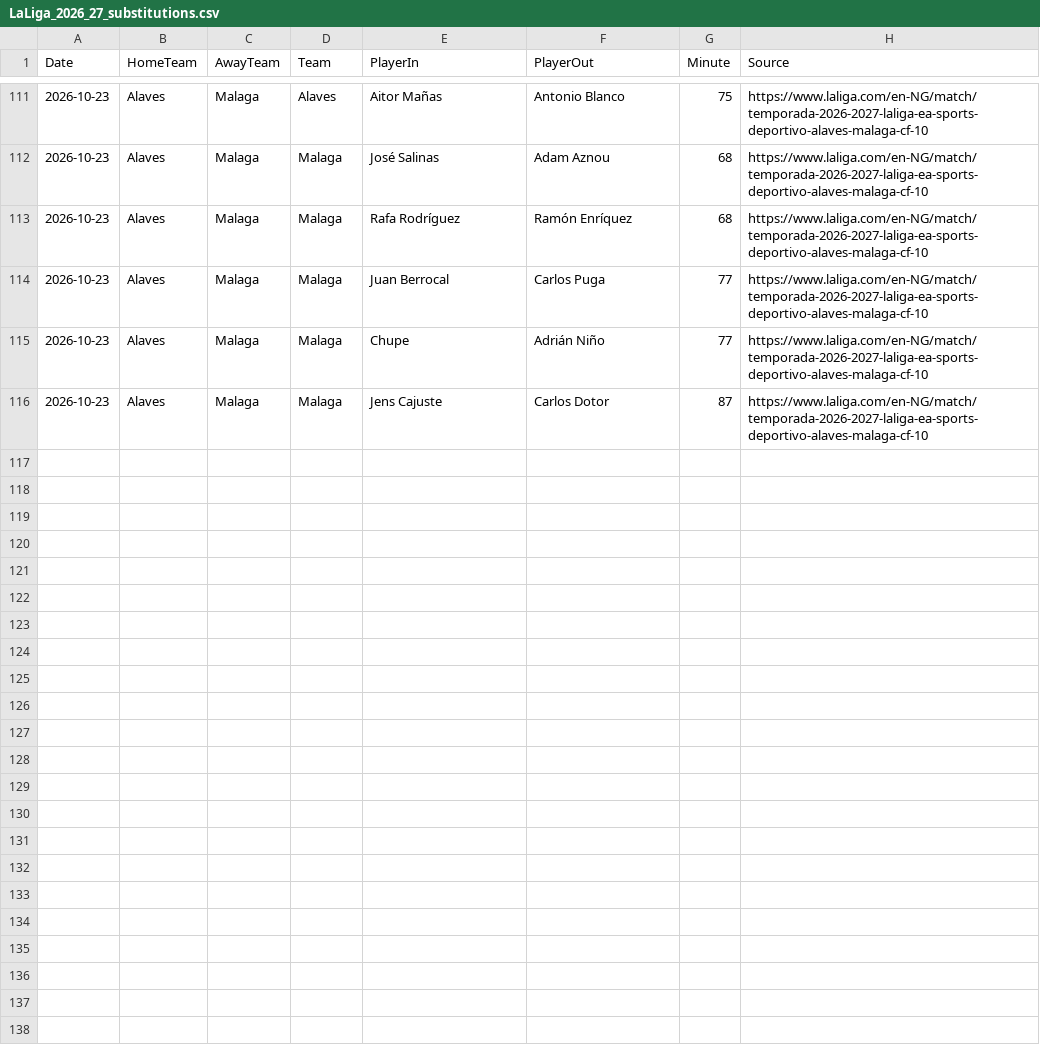
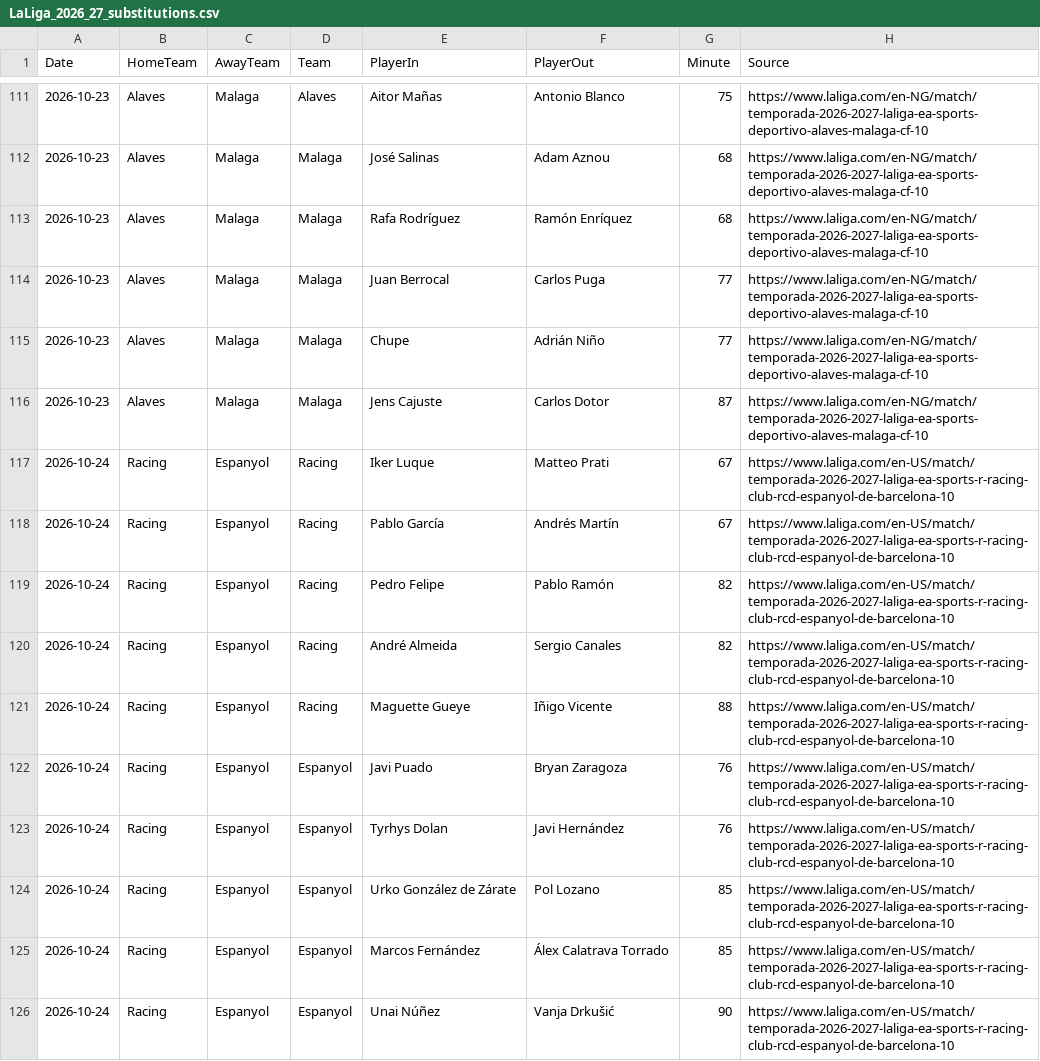
Before and after one commit to zj03204112-hub/-, a CSV file: data/season_match_detail/LaLiga_2026_27_substitutions.csv, drawn as a sheet; only a part is shown, gaps mark what is left out.

Commit message:
Add official Racing-Espanyol substitutions for Jornada 10

```diff
--- a/data/season_match_detail/LaLiga_2026_27_substitutions.csv
+++ b/data/season_match_detail/LaLiga_2026_27_substitutions.csv
@@ -116 +116,11 @@ Date,HomeTeam,AwayTeam,Team,PlayerIn,PlayerOut,Minute,Source
 2026-10-23,Alaves,Malaga,Malaga,Jens Cajuste,Carlos Dotor,87,https://www.laliga.com/en-NG/match/temporada-2026-2027-laliga-ea-sports-deportivo-alaves-malaga-cf-10
+2026-10-24,Racing,Espanyol,Racing,Iker Luque,Matteo Prati,67,https://www.laliga.com/en-US/match/temporada-2026-2027-laliga-ea-sports-r-racing-club-rcd-espanyol-de-barcelona-10
+2026-10-24,Racing,Espanyol,Racing,Pablo García,Andrés Martín,67,https://www.laliga.com/en-US/match/temporada-2026-2027-laliga-ea-sports-r-racing-club-rcd-espanyol-de-barcelona-10
+2026-10-24,Racing,Espanyol,Racing,Pedro Felipe,Pablo Ramón,82,https://www.laliga.com/en-US/match/temporada-2026-2027-laliga-ea-sports-r-racing-club-rcd-espanyol-de-barcelona-10
+2026-10-24,Racing,Espanyol,Racing,André Almeida,Sergio Canales,82,https://www.laliga.com/en-US/match/temporada-2026-2027-laliga-ea-sports-r-racing-club-rcd-espanyol-de-barcelona-10
+2026-10-24,Racing,Espanyol,Racing,Maguette Gueye,Iñigo Vicente,88,https://www.laliga.com/en-US/match/temporada-2026-2027-laliga-ea-sports-r-racing-club-rcd-espanyol-de-barcelona-10
+2026-10-24,Racing,Espanyol,Espanyol,Javi Puado,Bryan Zaragoza,76,https://www.laliga.com/en-US/match/temporada-2026-2027-laliga-ea-sports-r-racing-club-rcd-espanyol-de-barcelona-10
+2026-10-24,Racing,Espanyol,Espanyol,Tyrhys Dolan,Javi Hernández,76,https://www.laliga.com/en-US/match/temporada-2026-2027-laliga-ea-sports-r-racing-club-rcd-espanyol-de-barcelona-10
+2026-10-24,Racing,Espanyol,Espanyol,Urko González de Zárate,Pol Lozano,85,https://www.laliga.com/en-US/match/temporada-2026-2027-laliga-ea-sports-r-racing-club-rcd-espanyol-de-barcelona-10
+2026-10-24,Racing,Espanyol,Espanyol,Marcos Fernández,Álex Calatrava Torrado,85,https://www.laliga.com/en-US/match/temporada-2026-2027-laliga-ea-sports-r-racing-club-rcd-espanyol-de-barcelona-10
+2026-10-24,Racing,Espanyol,Espanyol,Unai Núñez,Vanja Drkušić,90,https://www.laliga.com/en-US/match/temporada-2026-2027-laliga-ea-sports-r-racing-club-rcd-espanyol-de-barcelona-10
```
